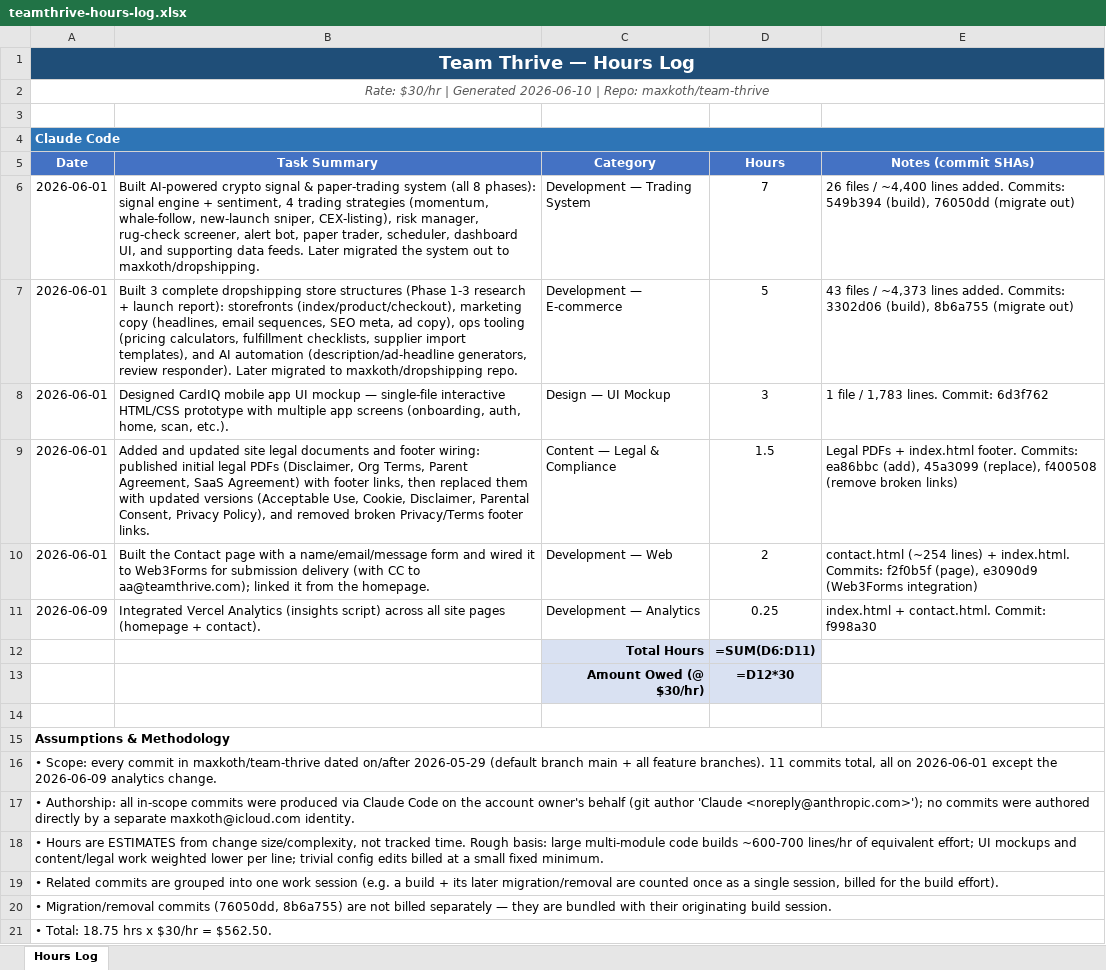
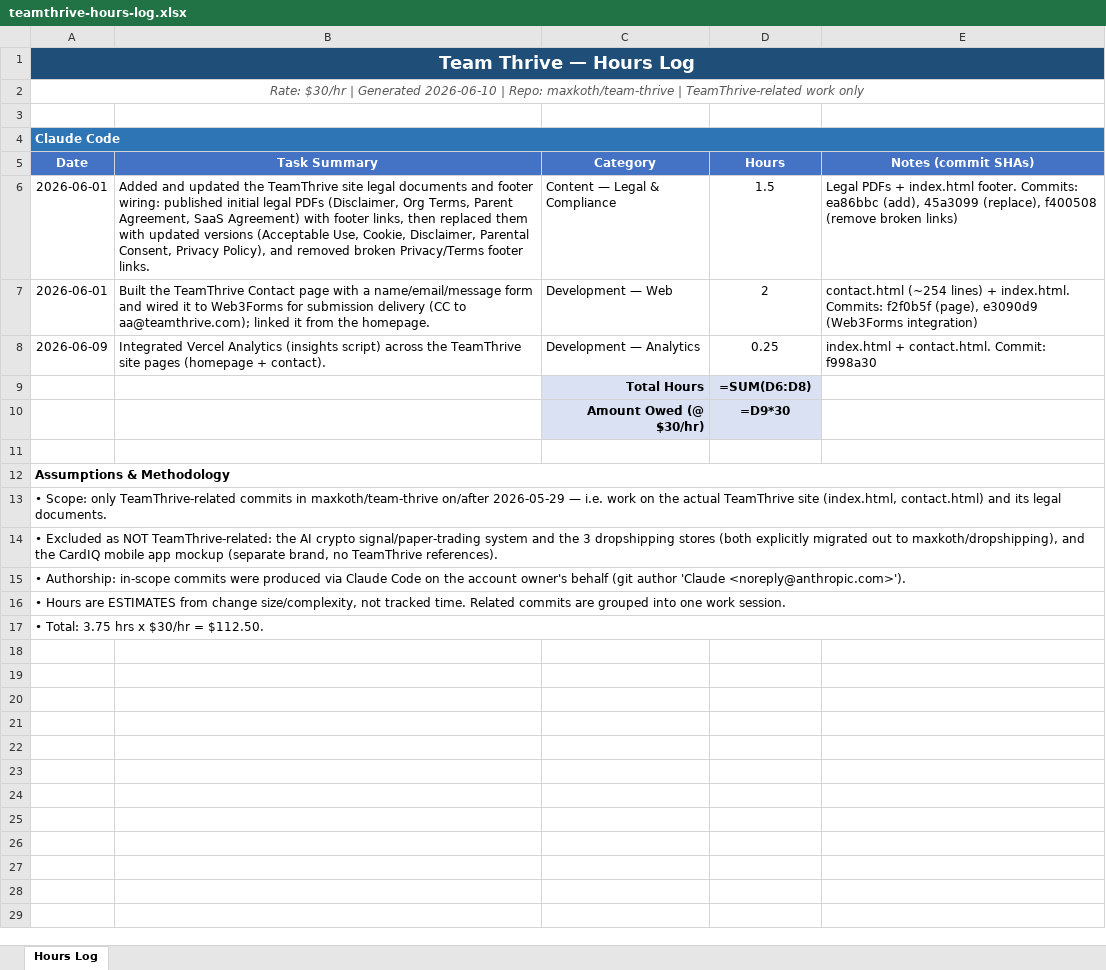
Before and after one commit to maxkoth/team-thrive, an Excel workbook: teamthrive-hours-log.xlsx, sheet Hours Log, drawn as a sheet; values as stored, in another font and other column widths than the file's, no borders; formulas without a stored value are shown as written; removed rows and columns are numbered as before the commit, all else as after; the diff names each change by its address in the sheet, - before the commit and + after, or states it on an @@ line.

```diff
--- a/teamthrive-hours-log.xlsx (sheet Hours Log)
+++ b/teamthrive-hours-log.xlsx (sheet Hours Log)
-A2 (Date): …Repo: maxkoth/team-thrive
+A2 (Date): …Repo: maxkoth/team-thrive | TeamThrive-related work only
-row 6: 2026-06-01 | Built AI-powered crypto signal & paper-trading system (all 8 phases): signal engine + sentiment, 4 trading strategies (momentum, whale-follow, new-launch sniper, CEX-listing), risk manager, rug-check screener, alert bot, paper trader, scheduler, dashboard UI, and supporting data feeds. Later migrated the system out to maxkoth/dropshipping. | Development — Trading System | 7 | 26 files / ~4,400 lines added. Commits: 549b394 (build), 76050dd (migrate out)
-row 7: 2026-06-01 | Built 3 complete dropshipping store structures (Phase 1-3 research + launch report): storefronts (index/product/checkout), marketing copy (headlines, email sequences, SEO meta, ad copy), ops tooling (pricing calculators, fulfillment checklists, supplier import templates), and AI automation (description/ad-headline generators, review responder). Later migrated to maxkoth/dropshipping repo. | Development — E-commerce | 5 | 43 files / ~4,373 lines added. Commits: 3302d06 (build), 8b6a755 (migrate out)
-row 8: 2026-06-01 | Designed CardIQ mobile app UI mockup — single-file interactive HTML/CSS prototype with multiple app screens (onboarding, auth, home, scan, etc.). | Design — UI Mockup | 3 | 1 file / 1,783 lines. Commit: 6d3f762
-B6 (Task Summary): …and updated site legal…
+B6 (Task Summary): …and updated the TeamThrive site legal…
-B7 (Task Summary): Built the Contact page with a name/email/message form and wired it to Web3Forms for submission delivery (with CC to aa@teamthrive.com);…
+B7 (Task Summary): Built the TeamThrive Contact page with a name/email/message form and wired it to Web3Forms for submission delivery (CC to aa@teamthrive.com);…
-B8 (Task Summary): …script) across all site pages…
+B8 (Task Summary): …script) across the TeamThrive site pages…
-D9 (Hours): =SUM(D6:D11)
+D9 (Hours): =SUM(D6:D8)
-D10 (Hours): =D12*30
+D10 (Hours): =D9*30
-A13 (Date): • Scope: every commit in maxkoth/team-thrive dated on/after 2026-05-29 (default branch main + all feature branches). 11 commits total, all on 2026-06-01 except the 2026-06-09 analytics change.
+A13 (Date): • Scope: only TeamThrive-related commits in maxkoth/team-thrive on/after 2026-05-29 — i.e. work on the actual TeamThrive site (index.html, contact.html) and its legal documents.
-A14 (Date): • Authorship: all in-scope commits were produced via Claude Code on the account owner's behalf (git author 'Claude <noreply@anthropic.com>'); no commits were authored directly by a separate maxkoth@icloud.com identity.
+A14 (Date): • Excluded as NOT TeamThrive-related: the AI crypto signal/paper-trading system and the 3 dropshipping stores (both explicitly migrated out to maxkoth/dropshipping), and the CardIQ mobile app mockup (separate brand, no TeamThrive references).
-A15 (Date): • Hours are ESTIMATES from change size/complexity, not tracked time. Rough basis: large multi-module code builds ~600-700 lines/hr of equivalent effort; UI mockups and content/legal work weighted lower per line; trivial config edits billed at a small fixed minimum.
+A15 (Date): • Authorship: in-scope commits were produced via Claude Code on the account owner's behalf (git author 'Claude <noreply@anthropic.com>').
-A16 (Date): • Related commits are grouped into one work session (e.g. a build + its later migration/removal are counted once as a single session, billed for the build effort).
+A16 (Date): • Hours are ESTIMATES from change size/complexity, not tracked time. Related commits are grouped into one work session.
-A17 (Date): • Migration/removal commits (76050dd, 8b6a755) are not billed separately — they are bundled with their originating build session.
+A17 (Date): • Total: 3.75 hrs x $30/hr = $112.50.
-row 21: • Total: 18.75 hrs x $30/hr = $562.50.
```
